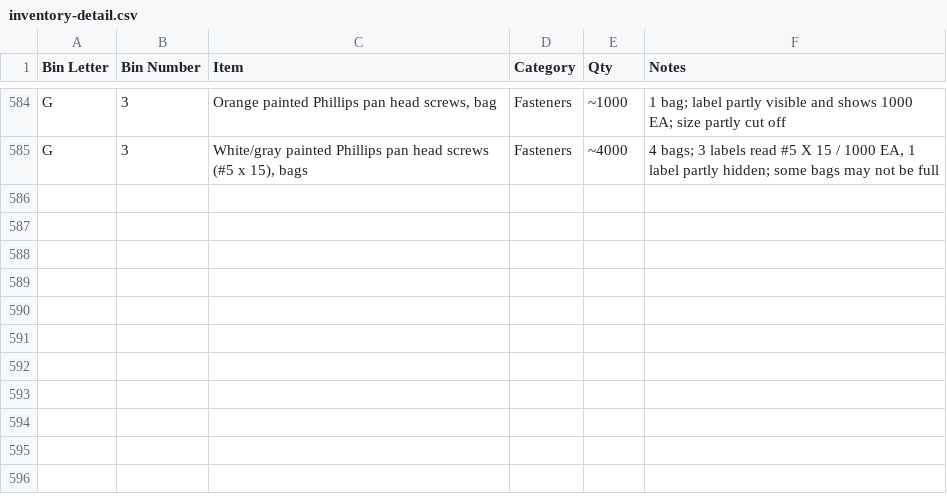
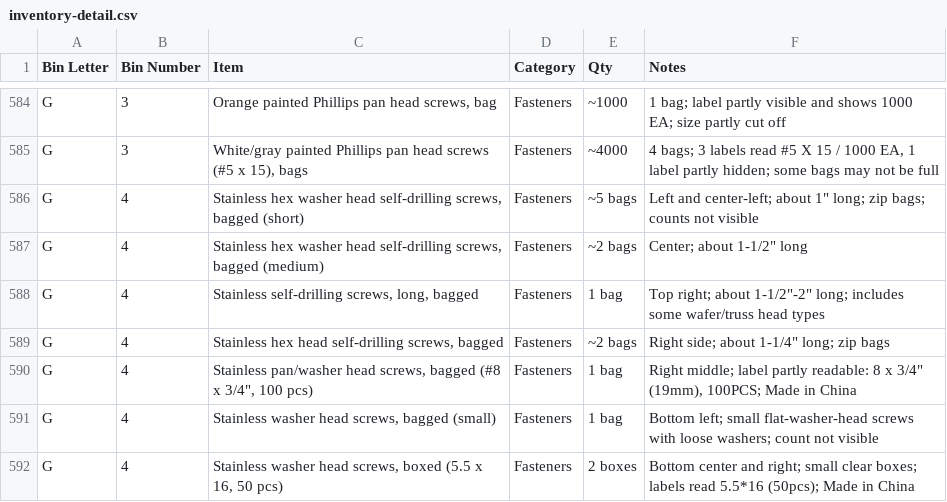
Before and after one commit to rhkim1292/asti-inventory, a CSV file: inventory-detail.csv, drawn as a sheet; only a part is shown, gaps mark what is left out.

```diff
--- a/inventory-detail.csv
+++ b/inventory-detail.csv
@@ -585 +585,8 @@ G,3,"Orange painted Phillips pan head screws, bag",Fasteners,~1000,1 bag; label
 G,3,"White/gray painted Phillips pan head screws (#5 x 15), bags",Fasteners,~4000,"4 bags; 3 labels read #5 X 15 / 1000 EA, 1 label partly hidden; some bags may not be full"
+G,4,"Stainless hex washer head self-drilling screws, bagged (short)",Fasteners,~5 bags,"Left and center-left; about 1"" long; zip bags; counts not visible"
+G,4,"Stainless hex washer head self-drilling screws, bagged (medium)",Fasteners,~2 bags,"Center; about 1-1/2"" long"
+G,4,"Stainless self-drilling screws, long, bagged",Fasteners,1 bag,"Top right; about 1-1/2""-2"" long; includes some wafer/truss head types"
+G,4,"Stainless hex head self-drilling screws, bagged",Fasteners,~2 bags,"Right side; about 1-1/4"" long; zip bags"
+G,4,"Stainless pan/washer head screws, bagged (#8 x 3/4"", 100 pcs)",Fasteners,1 bag,"Right middle; label partly readable: 8 x 3/4"" (19mm), 100PCS; Made in China"
+G,4,"Stainless washer head screws, bagged (small)",Fasteners,1 bag,Bottom left; small flat-washer-head screws with loose washers; count not visible
+G,4,"Stainless washer head screws, boxed (5.5 x 16, 50 pcs)",Fasteners,2 boxes,Bottom center and right; small clear boxes; labels read 5.5*16 (50pcs); Made in China
```
Also changed, not shown: inventory.csv, 1 other file.
